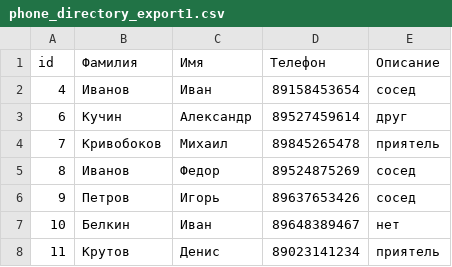
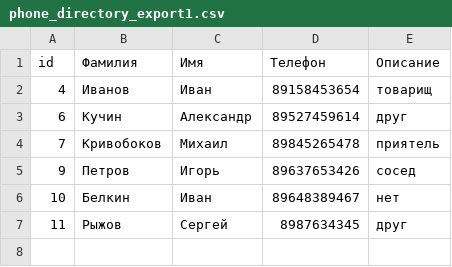
Before and after one commit to ivm99/My_phonebook, a CSV file: phone_directory_export1.csv, drawn as a sheet.

```diff
--- a/phone_directory_export1.csv
+++ b/phone_directory_export1.csv
@@ -1,8 +1,7 @@
 id,Фамилия,Имя,Телефон,Описание
-4,Иванов,Иван,89158453654,сосед
+4,Иванов,Иван,89158453654,товарищ
 6,Кучин,Александр,89527459614,друг
 7,Кривобоков,Михаил,89845265478,приятель
-8,Иванов,Федор,89524875269,сосед
 9,Петров,Игорь,89637653426,сосед
 10,Белкин,Иван,89648389467,нет
-11,Крутов,Денис,89023141234,приятель
+11,Рыжов,Сергей,8987634345,друг
```
Also changed, not shown: log.csv, 13 other files.
